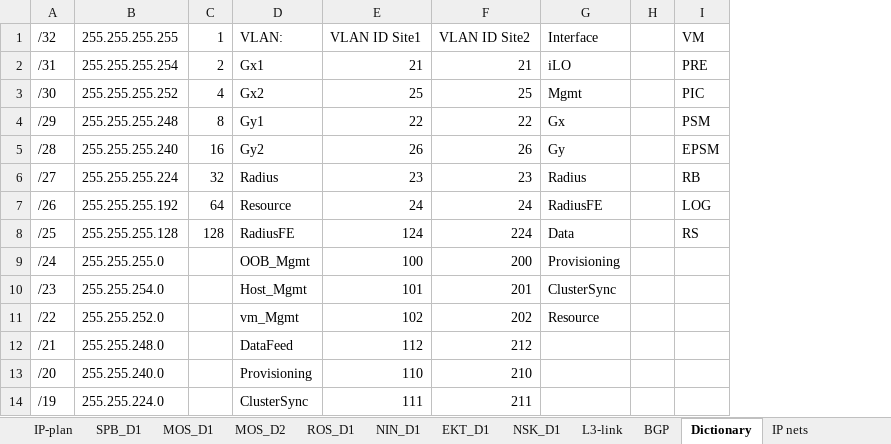
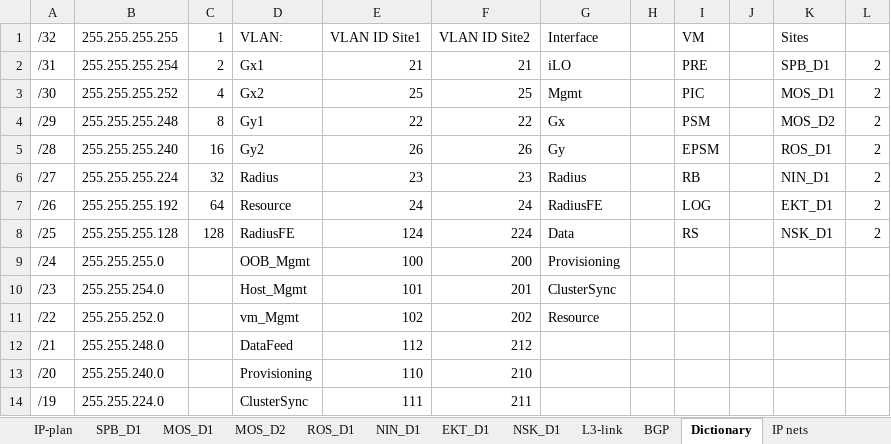
Before and after one commit to veg-str/for_ansible, an Excel workbook: project_files/Tele2_IP_plan_v2.04-draft.xlsx, sheet Dictionary, drawn as a sheet; only a part is shown; values as stored, in another font and other column widths than the file's, no borders; the diff names each change by its address in the sheet, - before the commit and + after, or states it on an @@ line.

```diff
--- a/project_files/Tele2_IP_plan_v2.04-draft.xlsx (sheet Dictionary)
+++ b/project_files/Tele2_IP_plan_v2.04-draft.xlsx (sheet Dictionary)
+column J, empty
+column K (Sites), rows 2-8: SPB_D1 | MOS_D1 | MOS_D2 | ROS_D1 | NIN_D1 | EKT_D1 | NSK_D1
+column L, rows 2-8: all 2
```
Also changed, not shown: sheet MOS_D1, sheet EKT_D1, sheet NSK_D1, sheet MOS_D2, sheet IP-plan, sheet SPB_D1, 3 more sheets, hidden cells, 5 other files.
